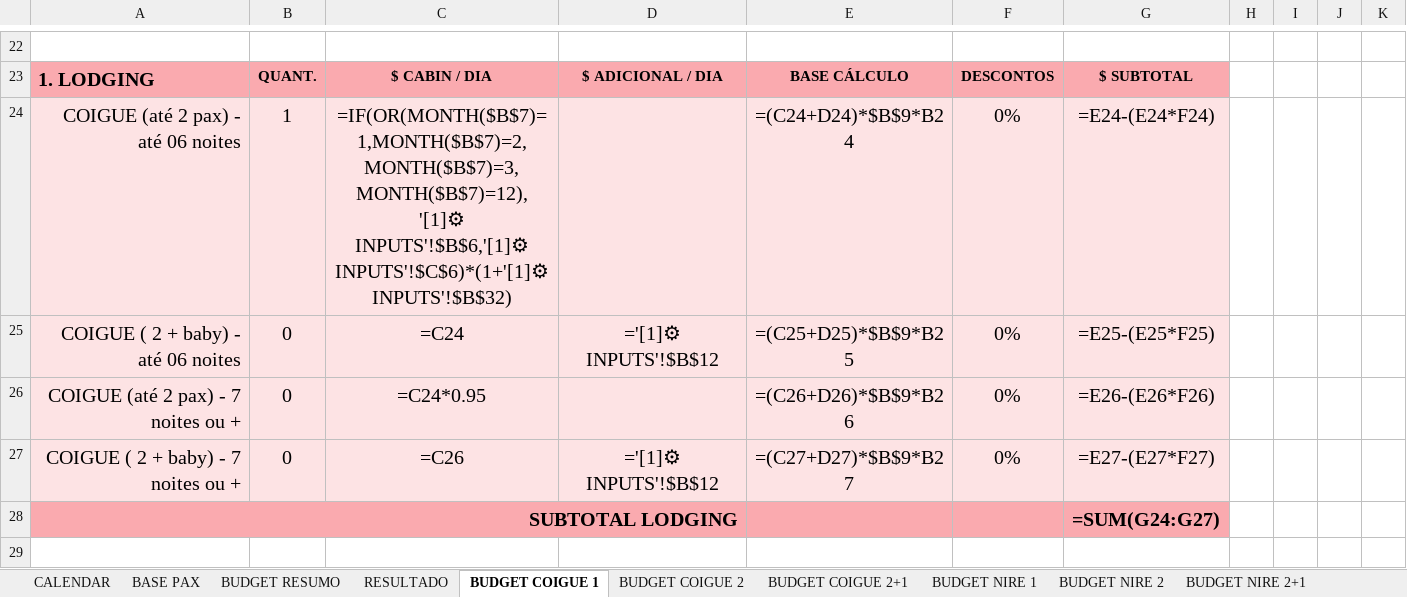
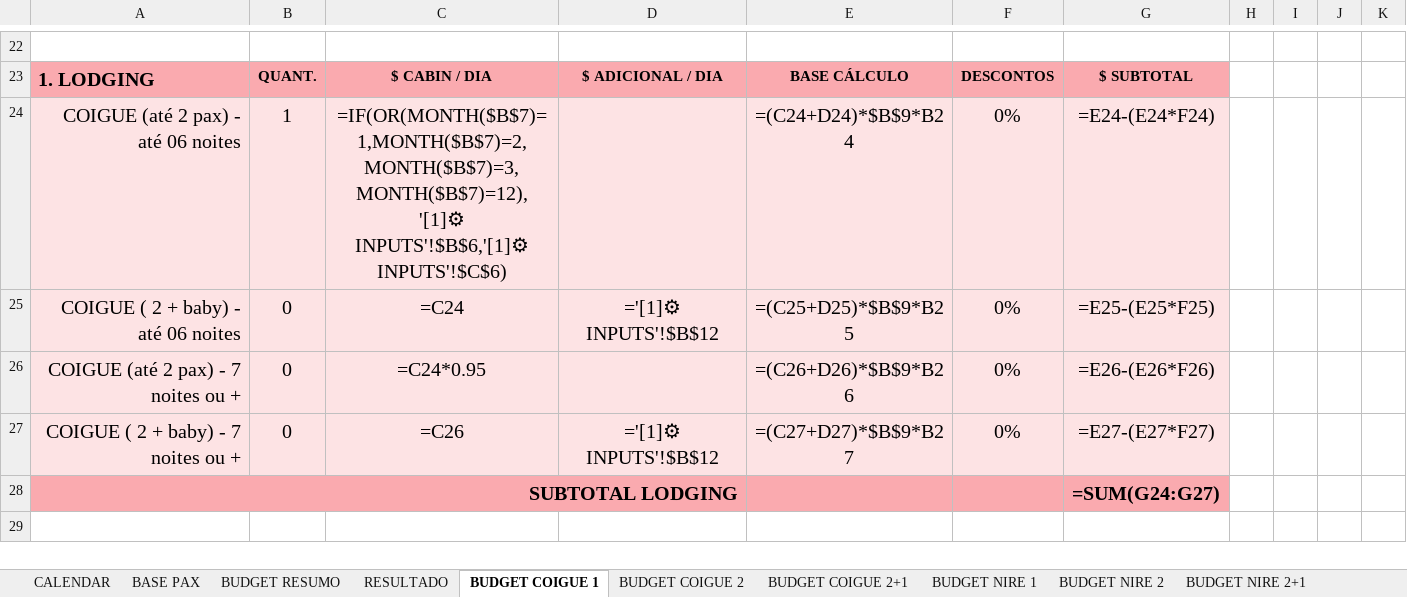
Before and after one commit to gustavozylbersztajn-source/mapu-orcamentos, an Excel workbook: assets/templates/planilha_orcamentos_python.xlsx, sheet BUDGET COIGUE 1, drawn as a sheet; only a part is shown, gaps mark what is left out; values as stored, in another font and other column widths than the file's, no borders; formulas without a stored value are shown as written; the diff names each change by its address in the sheet, - before the commit and + after, or states it on an @@ line.

```diff
--- a/assets/templates/planilha_orcamentos_python.xlsx (sheet BUDGET COIGUE 1)
+++ b/assets/templates/planilha_orcamentos_python.xlsx (sheet BUDGET COIGUE 1)
-C24: =IF(OR(MONTH($B$7)=1,MONTH($B$7)=2,MONTH($B$7)=3,MONTH($B$7)=12),'[1]⚙ INPUTS'!$B$6,'[1]⚙ INPUTS'!$C$6)*(1+'[1]⚙ INPUTS'!$B$32)
+C24: =IF(OR(MONTH($B$7)=1,MONTH($B$7)=2,MONTH($B$7)=3,MONTH($B$7)=12),'[1]⚙ INPUTS'!$B$6,'[1]⚙ INPUTS'!$C$6)
```
Also changed, not shown: sheet BUDGET COIGUE 2+1, sheet BUDGET COIGUE 2, sheet BUDGET CORCOVADO 2, sheet BUDGET CORCOVADO 4+1, sheet BUDGET CORCOVADO 5, sheet BUDGET NIRE 2+1, 16 more sheets, 2 other files.
